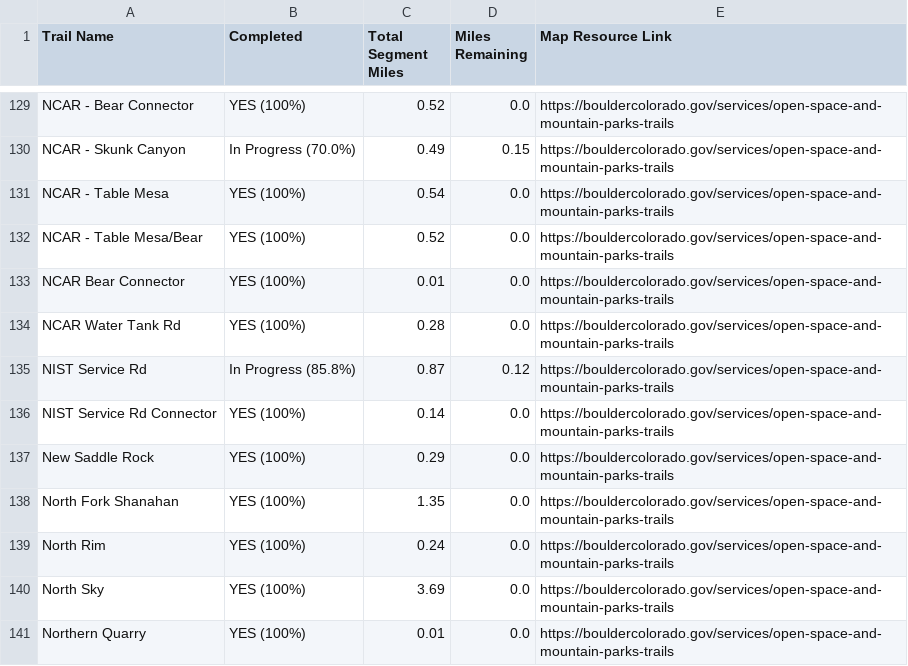
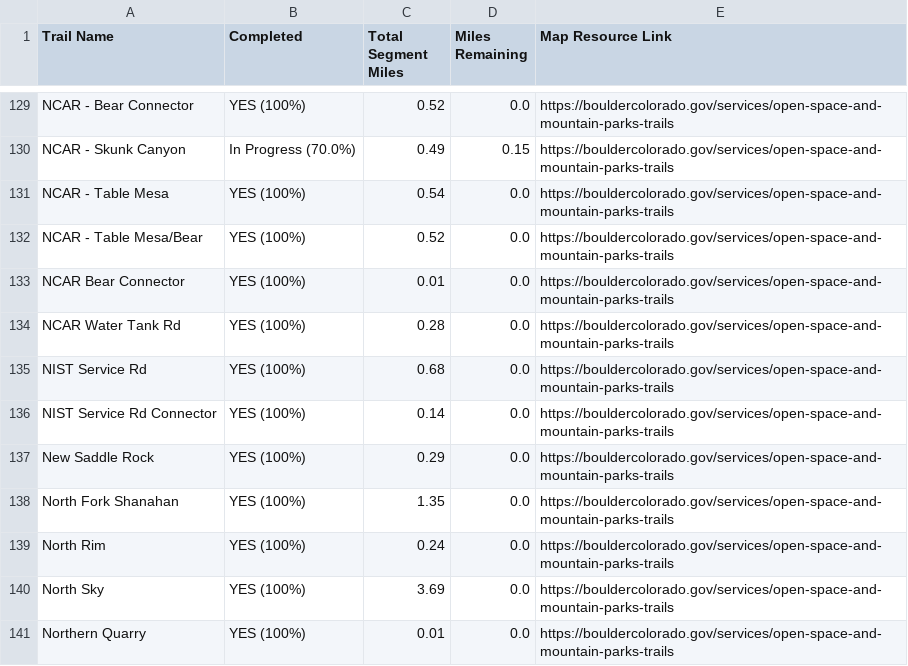
Before and after one commit to jchapell/trail-map, a CSV file: docs/boulder_challenge_progress_report.csv, drawn as a sheet; only a part is shown, gaps mark what is left out.

```diff
--- a/docs/boulder_challenge_progress_report.csv
+++ b/docs/boulder_challenge_progress_report.csv
@@ -134,3 +134,3 @@ NCAR Bear Connector,YES (100%),0.01,0.0,https://bouldercolorado.gov/services/ope
 NCAR Water Tank Rd,YES (100%),0.28,0.0,https://bouldercolorado.gov/services/open-space-and-mountain-parks-trails
-NIST Service Rd,In Progress (85.8%),0.87,0.12,https://bouldercolorado.gov/services/open-space-and-mountain-parks-trails
+NIST Service Rd,YES (100%),0.68,0.0,https://bouldercolorado.gov/services/open-space-and-mountain-parks-trails
 NIST Service Rd Connector,YES (100%),0.14,0.0,https://bouldercolorado.gov/services/open-space-and-mountain-parks-trails
```
Also changed, not shown: 2 other files.
